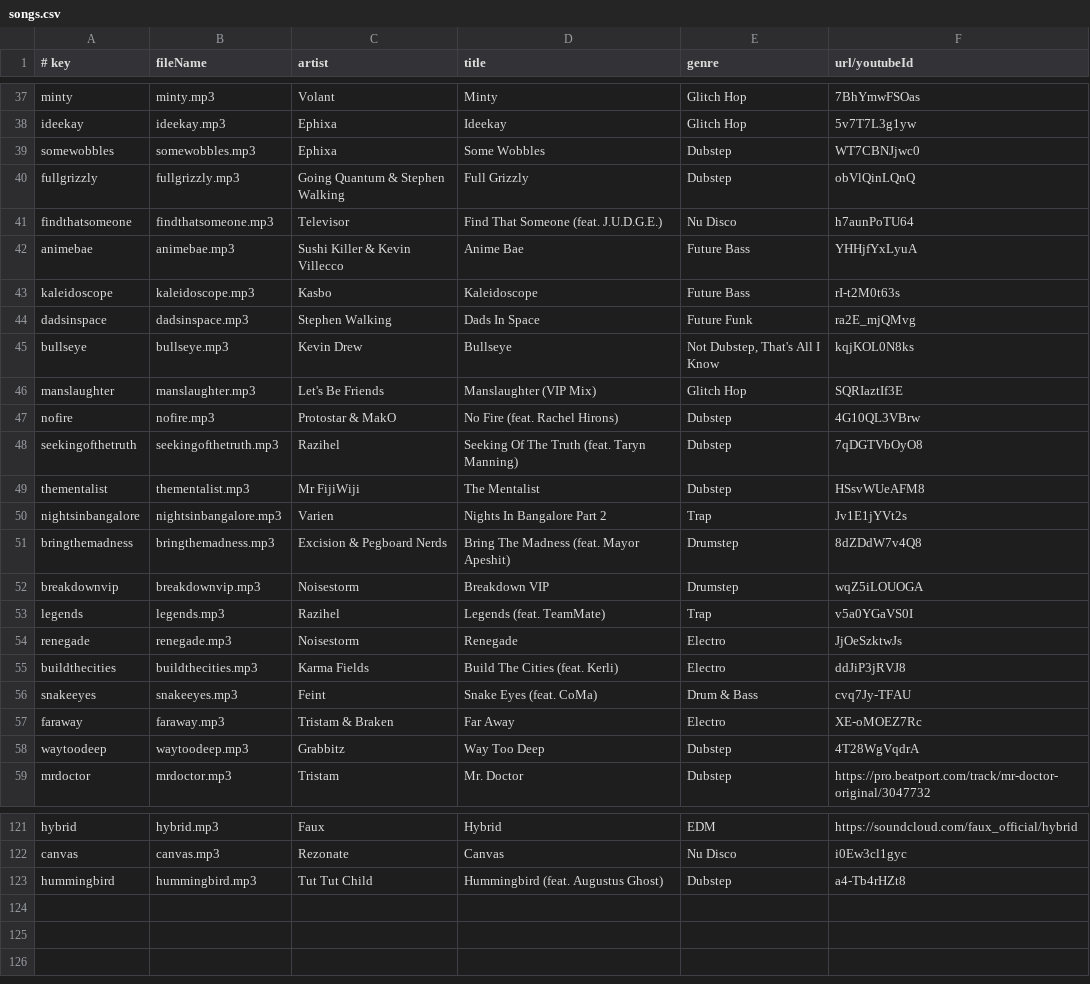
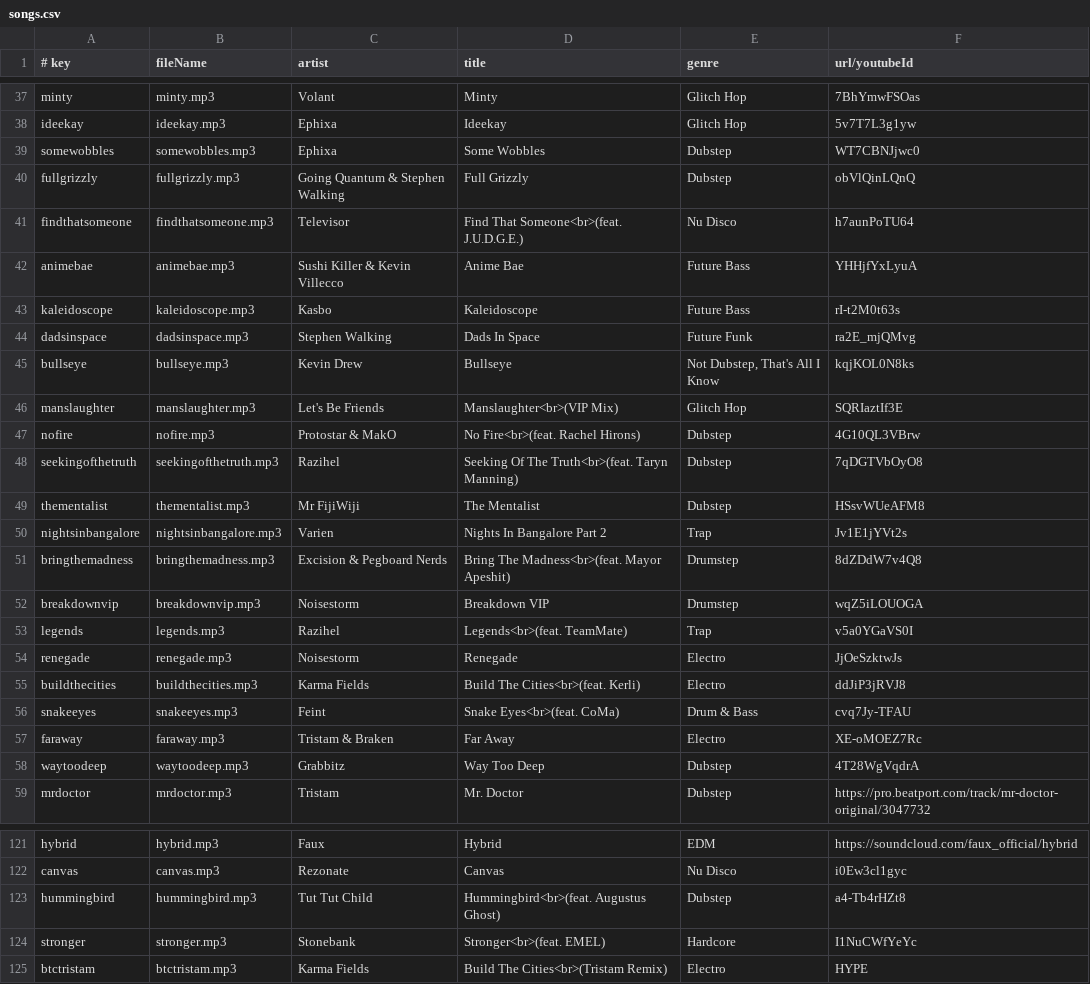
Before and after one commit to caseif/vis.js, a CSV file: songs.csv, drawn as a sheet; only a part is shown, gaps mark what is left out; the diff covers the shown part only.

Commit message:
Opacity tweaks, more bokeh, multiline titles

```diff
--- a/songs.csv
+++ b/songs.csv
@@ -40,3 +40,3 @@ somewobbles|somewobbles.mp3|Ephixa|Some Wobbles|Dubstep|WT7CBNJjwc0
 fullgrizzly|fullgrizzly.mp3|Going Quantum & Stephen Walking|Full Grizzly|Dubstep|obVlQinLQnQ
-findthatsomeone|findthatsomeone.mp3|Televisor|Find That Someone (feat. J.U.D.G.E.)|Nu Disco|h7aunPoTU64
+findthatsomeone|findthatsomeone.mp3|Televisor|Find That Someone<br>(feat. J.U.D.G.E.)|Nu Disco|h7aunPoTU64
 animebae|animebae.mp3|Sushi Killer & Kevin Villecco|Anime Bae|Future Bass|YHHjfYxLyuA
@@ -45,13 +45,13 @@ dadsinspace|dadsinspace.mp3|Stephen Walking|Dads In Space|Future Funk|ra2E_mjQMv
 bullseye|bullseye.mp3|Kevin Drew|Bullseye|Not Dubstep, That's All I Know|kqjKOL0N8ks
-manslaughter|manslaughter.mp3|Let's Be Friends|Manslaughter (VIP Mix)|Glitch Hop|SQRIaztIf3E
-nofire|nofire.mp3|Protostar & MakO|No Fire (feat. Rachel Hirons)|Dubstep|4G10QL3VBrw
-seekingofthetruth|seekingofthetruth.mp3|Razihel|Seeking Of The Truth (feat. Taryn Manning)|Dubstep|7qDGTVbOyO8
+manslaughter|manslaughter.mp3|Let's Be Friends|Manslaughter<br>(VIP Mix)|Glitch Hop|SQRIaztIf3E
+nofire|nofire.mp3|Protostar & MakO|No Fire<br>(feat. Rachel Hirons)|Dubstep|4G10QL3VBrw
+seekingofthetruth|seekingofthetruth.mp3|Razihel|Seeking Of The Truth<br>(feat. Taryn Manning)|Dubstep|7qDGTVbOyO8
 thementalist|thementalist.mp3|Mr FijiWiji|The Mentalist|Dubstep|HSsvWUeAFM8
 nightsinbangalore|nightsinbangalore.mp3|Varien|Nights In Bangalore Part 2|Trap|Jv1E1jYVt2s
-bringthemadness|bringthemadness.mp3|Excision & Pegboard Nerds|Bring The Madness (feat.  Mayor Apeshit)|Drumstep|8dZDdW7v4Q8
+bringthemadness|bringthemadness.mp3|Excision & Pegboard Nerds|Bring The Madness<br>(feat. Mayor Apeshit)|Drumstep|8dZDdW7v4Q8
 breakdownvip|breakdownvip.mp3|Noisestorm|Breakdown VIP|Drumstep|wqZ5iLOUOGA
-legends|legends.mp3|Razihel|Legends (feat. TeamMate)|Trap|v5a0YGaVS0I
+legends|legends.mp3|Razihel|Legends<br>(feat. TeamMate)|Trap|v5a0YGaVS0I
 renegade|renegade.mp3|Noisestorm|Renegade|Electro|JjOeSzktwJs
-buildthecities|buildthecities.mp3|Karma Fields|Build The Cities (feat. Kerli)|Electro|ddJiP3jRVJ8
-snakeeyes|snakeeyes.mp3|Feint|Snake Eyes (feat. CoMa)|Drum & Bass|cvq7Jy-TFAU
+buildthecities|buildthecities.mp3|Karma Fields|Build The Cities<br>(feat. Kerli)|Electro|ddJiP3jRVJ8
+snakeeyes|snakeeyes.mp3|Feint|Snake Eyes<br>(feat. CoMa)|Drum & Bass|cvq7Jy-TFAU
 faraway|faraway.mp3|Tristam & Braken|Far Away|Electro|XE-oMOEZ7Rc
@@ -122,2 +122,4 @@ hybrid|hybrid.mp3|Faux|Hybrid|EDM|https://soundcloud.com/faux_official/hybrid
 canvas|canvas.mp3|Rezonate|Canvas|Nu Disco|i0Ew3cl1gyc
-hummingbird|hummingbird.mp3|Tut Tut Child|Hummingbird (feat. Augustus Ghost)|Dubstep|a4-Tb4rHZt8
+hummingbird|hummingbird.mp3|Tut Tut Child|Hummingbird<br>(feat. Augustus Ghost)|Dubstep|a4-Tb4rHZt8
+stronger|stronger.mp3|Stonebank|Stronger<br>(feat. EMEL)|Hardcore|I1NuCWfYeYc
+btctristam|btctristam.mp3|Karma Fields|Build The Cities<br>(Tristam Remix)|Electro|HYPE
```
Also changed, not shown: 35 edited cells elsewhere in this file, 6 other files.
